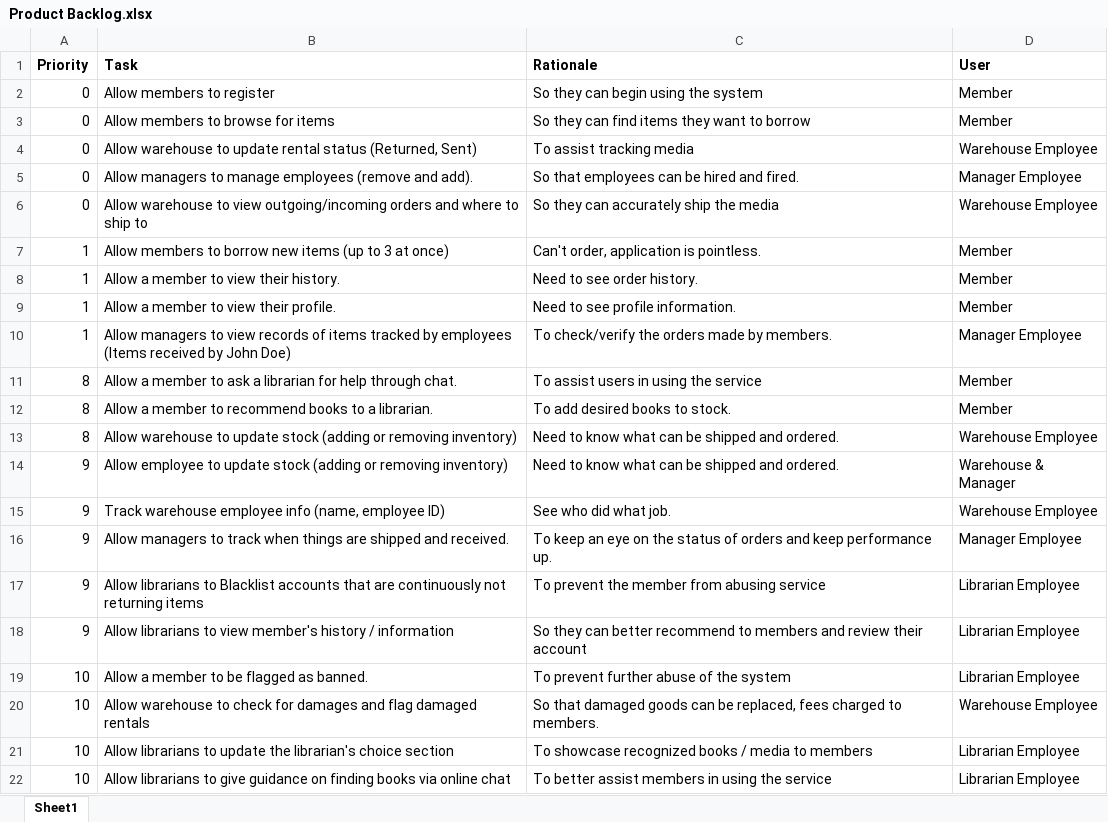
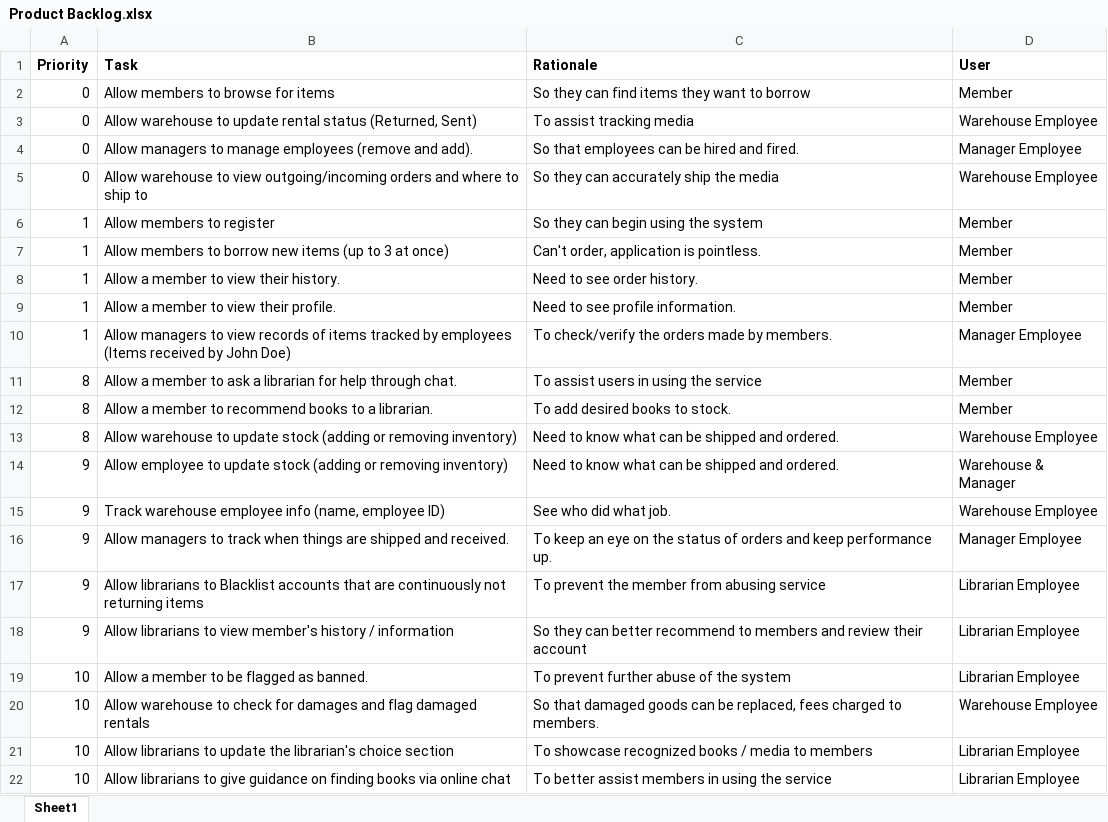
Before and after one commit to BrandonEugeneWalker/CapstoneProject, an Excel workbook: sprints/Product Backlog.xlsx, sheet Sheet1, drawn as a sheet; values as stored, in another font and other column widths than the file's, no borders; charts and pictures not drawn; removed rows and columns are numbered as before the commit, all else as after; the diff names each change by its address in the sheet, - before the commit and + after, or states it on an @@ line.

```diff
--- a/sprints/Product Backlog.xlsx (sheet Sheet1)
+++ b/sprints/Product Backlog.xlsx (sheet Sheet1)
-row 2: 0 | Allow members to register | So they can begin using the system | Member
+row 6: 1 | Allow members to register | So they can begin using the system | Member
```
Also changed, not shown: sprints/sprint 3/Sprint 3 Backlog.xlsx.
